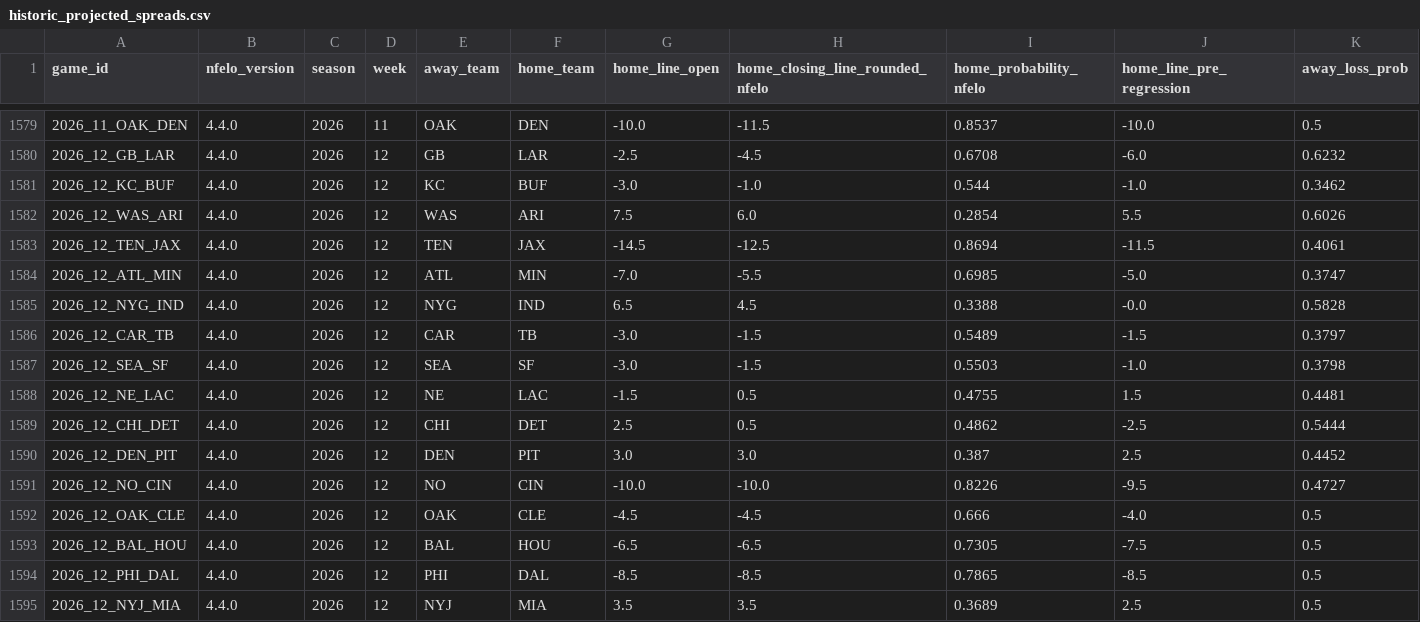
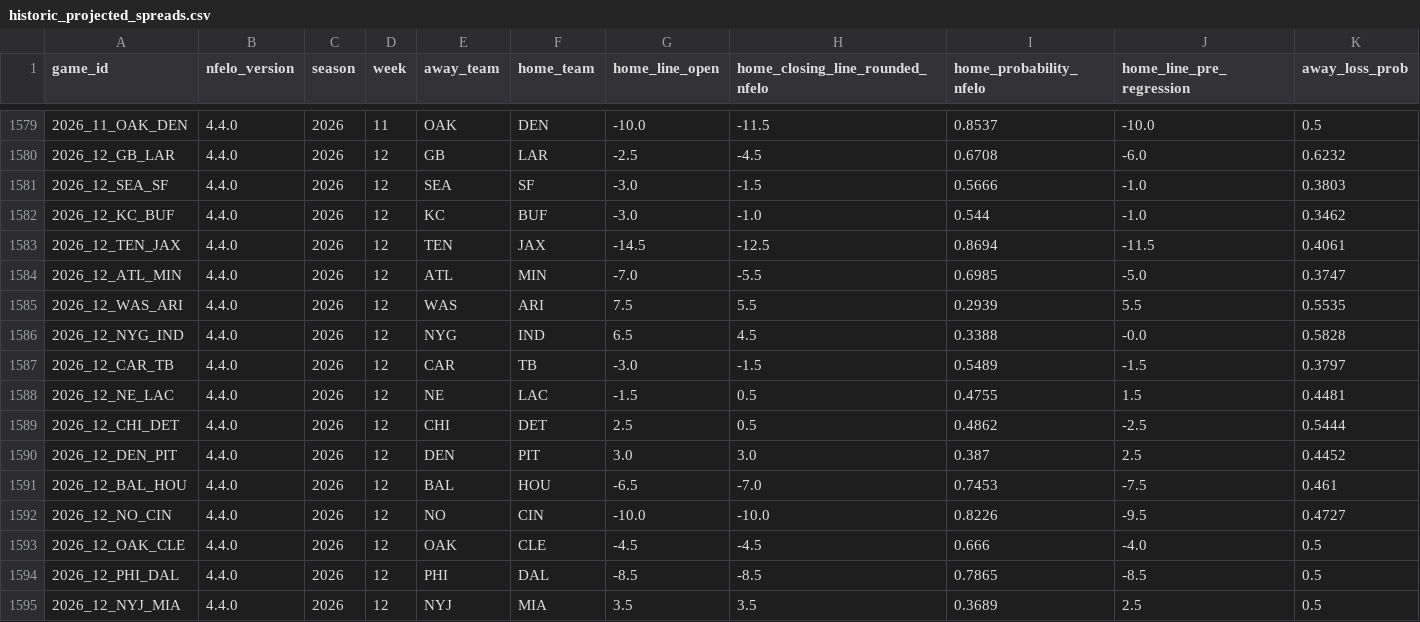
Before and after one commit to greerreNFL/nfelo, a CSV file: output_data/historic_projected_spreads.csv, drawn as a sheet; only a part is shown, gaps mark what is left out; removed rows and columns are numbered as before the commit, all else as after; rows hold the shown columns only; the diff names each change by its address in the sheet, - before the commit and + after, or states it on an @@ line.

```diff
--- a/output_data/historic_projected_spreads.csv
+++ b/output_data/historic_projected_spreads.csv
+row 1581: 2026_12_SEA_SF | 4.4.0 | 2026 | 12 | SEA | SF | -3.0 | -1.5 | 0.5666 | -1.0 | 0.3803
-row 1582: 2026_12_WAS_ARI | 4.4.0 | 2026 | 12 | WAS | ARI | 7.5 | 6.0 | 0.2854 | 5.5 | 0.6026
+row 1585: 2026_12_WAS_ARI | 4.4.0 | 2026 | 12 | WAS | ARI | 7.5 | 5.5 | 0.2939 | 5.5 | 0.5535
-row 1587: 2026_12_SEA_SF | 4.4.0 | 2026 | 12 | SEA | SF | -3.0 | -1.5 | 0.5503 | -1.0 | 0.3798
+row 1591: 2026_12_BAL_HOU | 4.4.0 | 2026 | 12 | BAL | HOU | -6.5 | -7.0 | 0.7453 | -7.5 | 0.461
-row 1593: 2026_12_BAL_HOU | 4.4.0 | 2026 | 12 | BAL | HOU | -6.5 | -6.5 | 0.7305 | -7.5 | 0.5
```
Also changed, not shown: output_data/prediction_tracker.csv, 1 other file.
